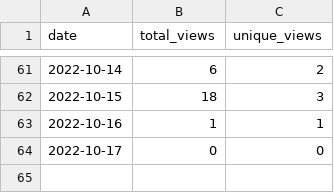
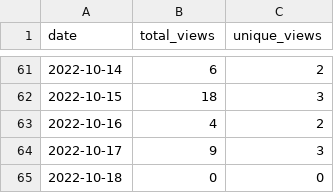
Before and after one commit to wumphlett/COMP-5700, a CSV file: .traffic/views.csv, drawn as a sheet; only a part is shown, gaps mark what is left out.

```diff
--- a/.traffic/views.csv
+++ b/.traffic/views.csv
@@ -62,3 +62,4 @@ date,total_views,unique_views
 2022-10-15,18,3
-2022-10-16,1,1
-2022-10-17,0,0
+2022-10-16,4,2
+2022-10-17,9,3
+2022-10-18,0,0
```
Also changed, not shown: .traffic/clones.csv, 3 other files.
